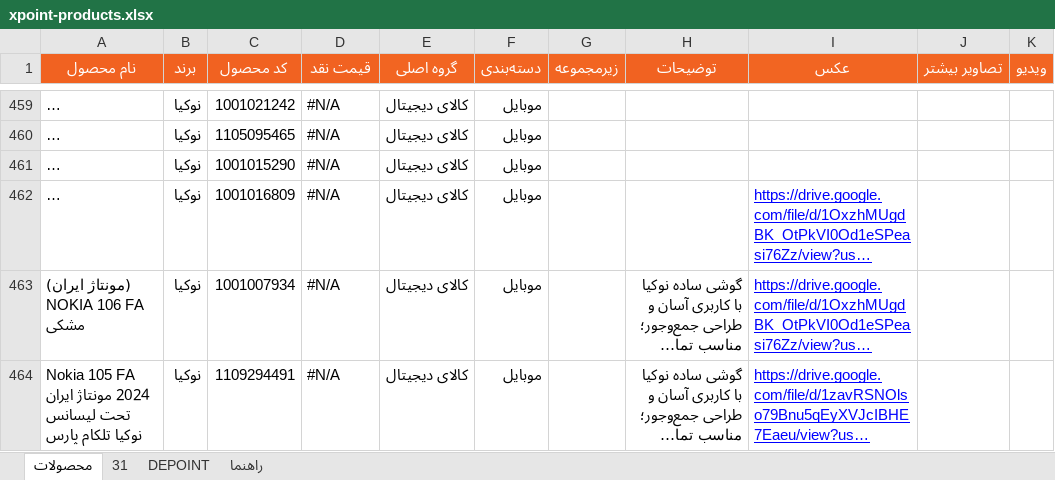
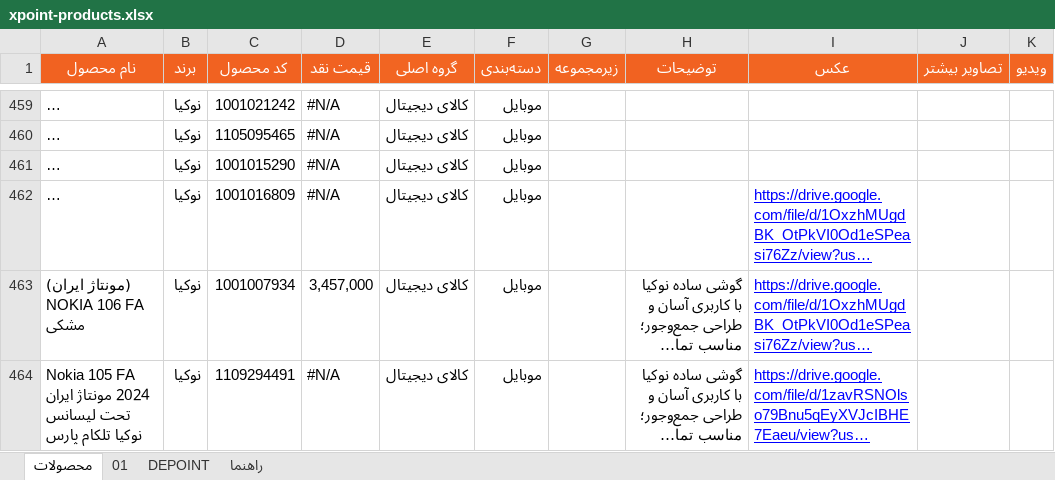
Before and after one commit to jitxpoint-hub/xpoint-catalog, an Excel workbook: data/xpoint-products.xlsx, sheet محصولات, drawn as a sheet; only a part is shown, gaps mark what is left out; long unchanged cells end in …; values as stored, in another font and other column widths than the file's, no borders; charts and pictures and conditional formats not drawn; the diff covers the shown part only; the diff names each change by its address in the sheet, - before the commit and + after, or states it on an @@ line.

```diff
--- a/data/xpoint-products.xlsx (sheet محصولات)
+++ b/data/xpoint-products.xlsx (sheet محصولات)
-sheet tab: 31
+sheet tab: 01
-D463 (قیمت نقد): #N/A
+D463 (قیمت نقد): 3,457,000
```
Also changed, not shown: 11 edited cells elsewhere in this sheet, sheet 01, formulas that keep their value, 1 other file.
